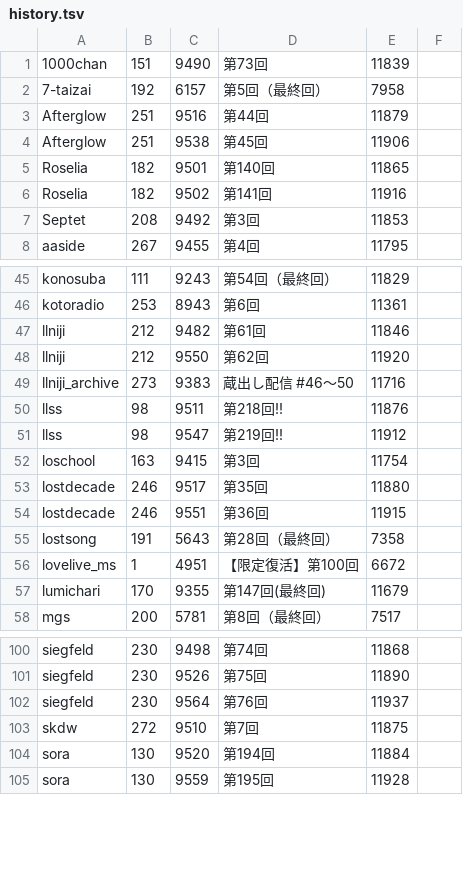
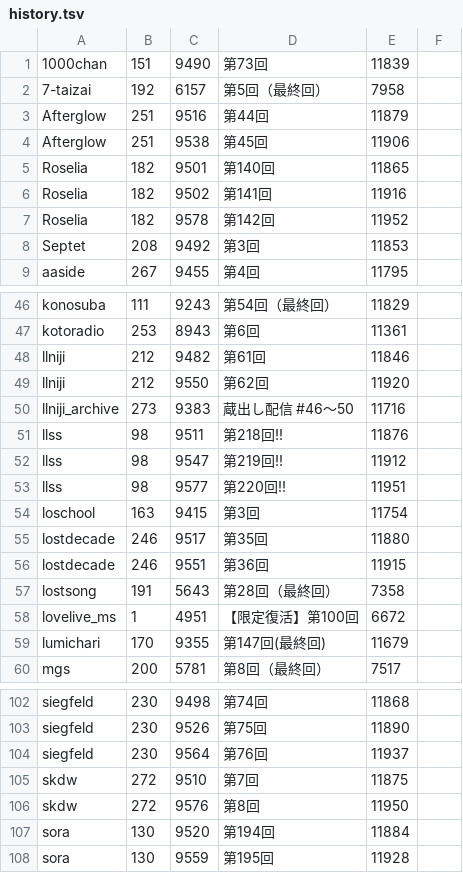
Before and after one commit to pgeowng/podcast-dl, a TSV file: history.tsv, drawn as a sheet; only a part is shown, gaps mark what is left out; the diff names each change by its address in the sheet, - before the commit and + after, or states it on an @@ line.

Commit message:
upd

```diff
--- a/history.tsv
+++ b/history.tsv
+row 7: Roselia | 182 | 9578 | 第142回 | 11952
+row 53: llss | 98 | 9577 | 第220回!! | 11951
+row 106: skdw | 272 | 9576 | 第8回 | 11950
```
